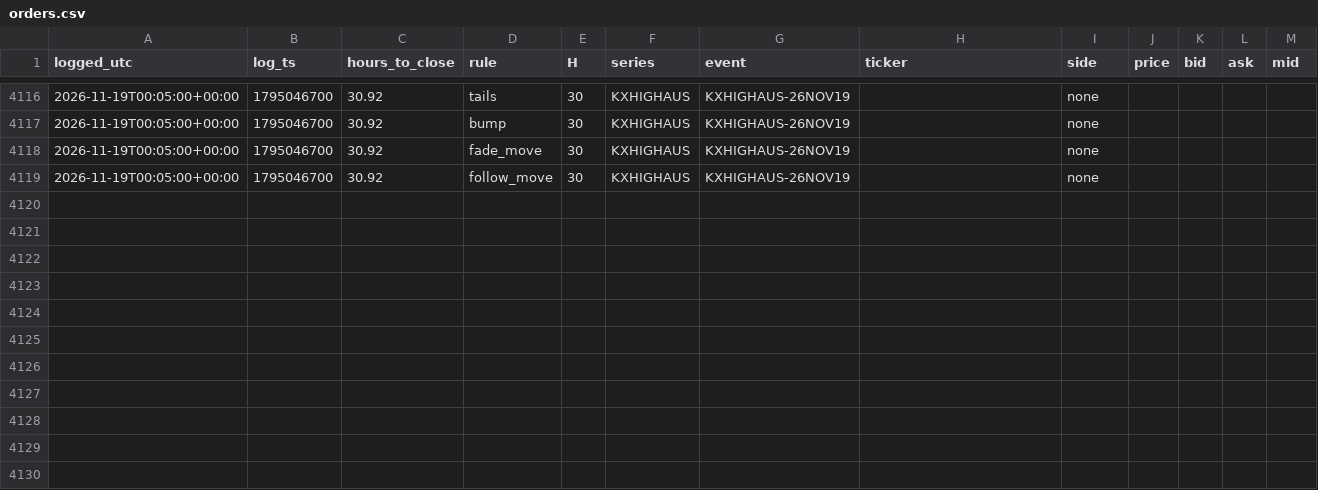
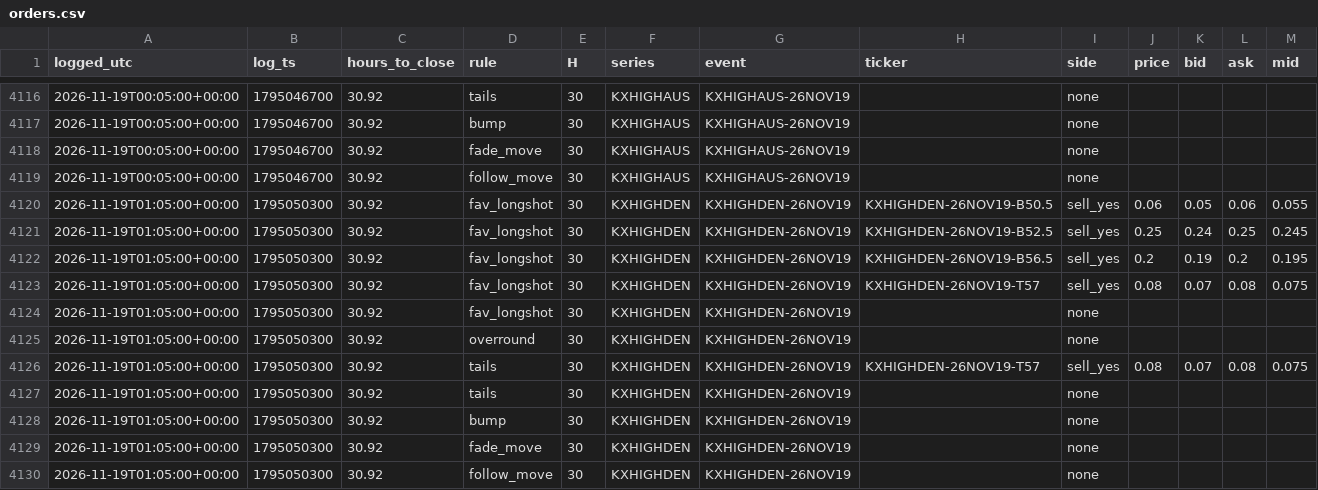
Before and after one commit to andyxing00888/personal-site, a CSV file: paper/data/orders.csv, drawn as a sheet; only a part is shown, gaps mark what is left out.

Commit message:
paper: 2026-11-19T01:05Z

```diff
--- a/paper/data/orders.csv
+++ b/paper/data/orders.csv
@@ -4119 +4119,12 @@ logged_utc,log_ts,hours_to_close,rule,H,series,event,ticker,side,price,bid,ask,m
 2026-11-19T00:05:00+00:00,1795046700,30.92,follow_move,30,KXHIGHAUS,KXHIGHAUS-26NOV19,,none,,,,
+2026-11-19T01:05:00+00:00,1795050300,30.92,fav_longshot,30,KXHIGHDEN,KXHIGHDEN-26NOV19,KXHIGHDEN-26NOV19-B50.5,sell_yes,0.06,0.05,0.06,0.055
+2026-11-19T01:05:00+00:00,1795050300,30.92,fav_longshot,30,KXHIGHDEN,KXHIGHDEN-26NOV19,KXHIGHDEN-26NOV19-B52.5,sell_yes,0.25,0.24,0.25,0.245
+2026-11-19T01:05:00+00:00,1795050300,30.92,fav_longshot,30,KXHIGHDEN,KXHIGHDEN-26NOV19,KXHIGHDEN-26NOV19-B56.5,sell_yes,0.2,0.19,0.2,0.195
+2026-11-19T01:05:00+00:00,1795050300,30.92,fav_longshot,30,KXHIGHDEN,KXHIGHDEN-26NOV19,KXHIGHDEN-26NOV19-T57,sell_yes,0.08,0.07,0.08,0.075
+2026-11-19T01:05:00+00:00,1795050300,30.92,fav_longshot,30,KXHIGHDEN,KXHIGHDEN-26NOV19,,none,,,,
+2026-11-19T01:05:00+00:00,1795050300,30.92,overround,30,KXHIGHDEN,KXHIGHDEN-26NOV19,,none,,,,
+2026-11-19T01:05:00+00:00,1795050300,30.92,tails,30,KXHIGHDEN,KXHIGHDEN-26NOV19,KXHIGHDEN-26NOV19-T57,sell_yes,0.08,0.07,0.08,0.075
+2026-11-19T01:05:00+00:00,1795050300,30.92,tails,30,KXHIGHDEN,KXHIGHDEN-26NOV19,,none,,,,
+2026-11-19T01:05:00+00:00,1795050300,30.92,bump,30,KXHIGHDEN,KXHIGHDEN-26NOV19,,none,,,,
+2026-11-19T01:05:00+00:00,1795050300,30.92,fade_move,30,KXHIGHDEN,KXHIGHDEN-26NOV19,,none,,,,
+2026-11-19T01:05:00+00:00,1795050300,30.92,follow_move,30,KXHIGHDEN,KXHIGHDEN-26NOV19,,none,,,,
```
Also changed, not shown: 1 other file.
